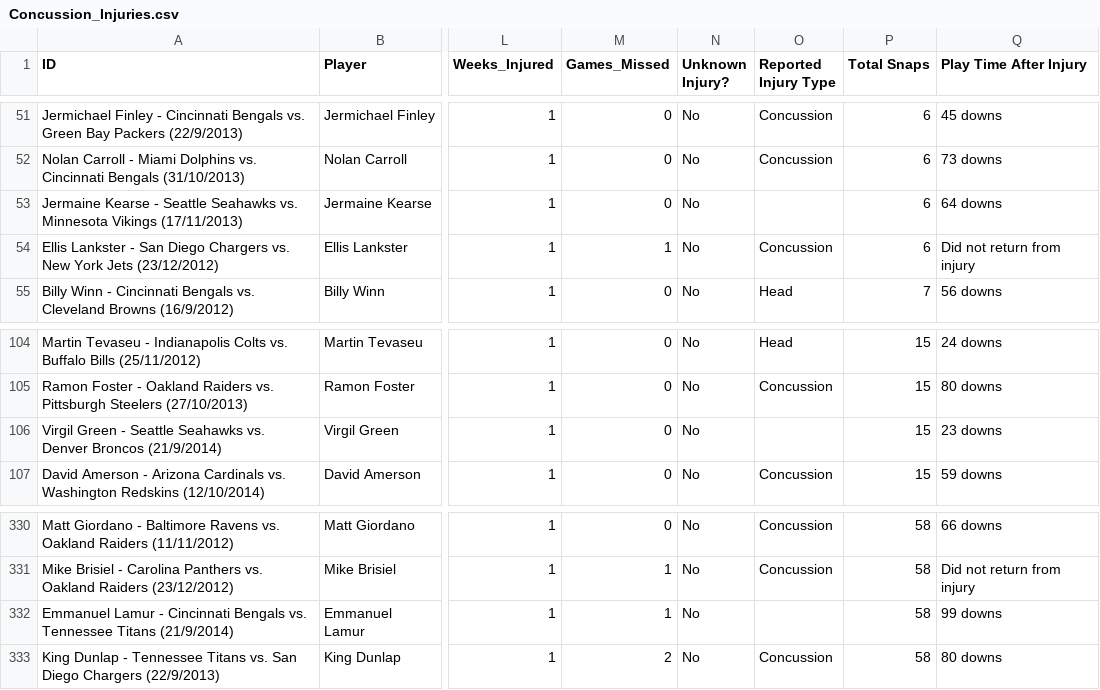
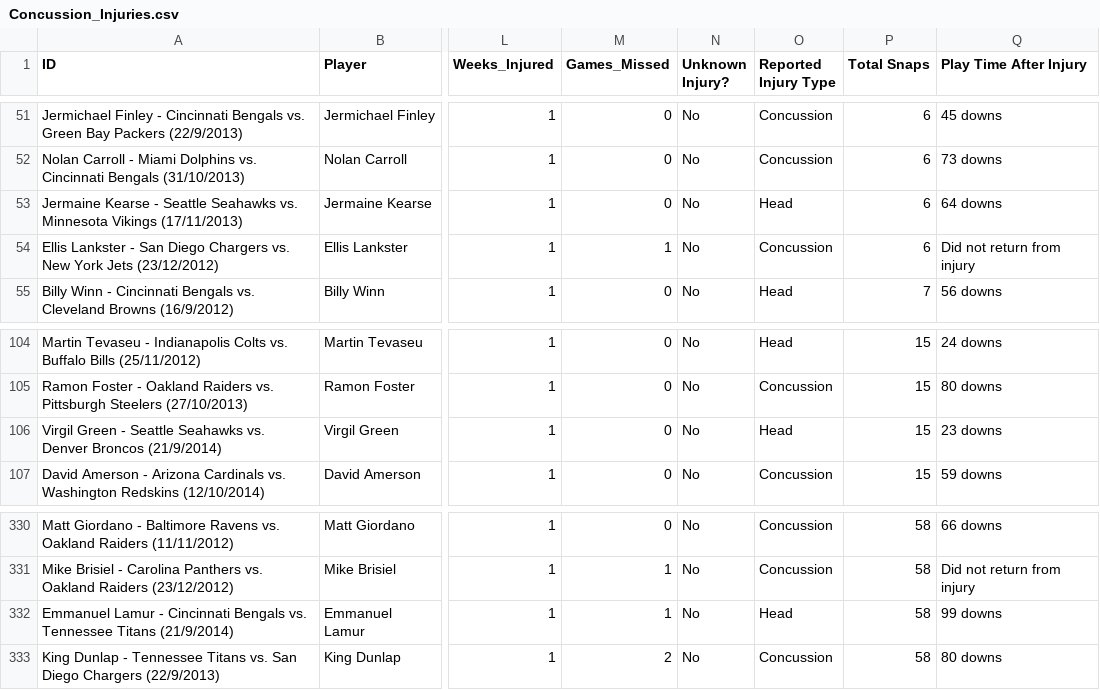
Before and after one commit to arnavpopat/csc-444-data, a CSV file: Concussion_Injuries.csv, drawn as a sheet; only a part is shown, gaps mark what is left out; the diff names each change by its address in the sheet, - before the commit and + after, or states it on an @@ line.

Commit message:
Update Concussion_Injuries.csv

```diff
--- a/Concussion_Injuries.csv
+++ b/Concussion_Injuries.csv
-O53 (Reported Injury Type): (empty)
+O53 (Reported Injury Type): Head
-O106 (Reported Injury Type): (empty)
+O106 (Reported Injury Type): Head
-O332 (Reported Injury Type): (empty)
+O332 (Reported Injury Type): Head
```
